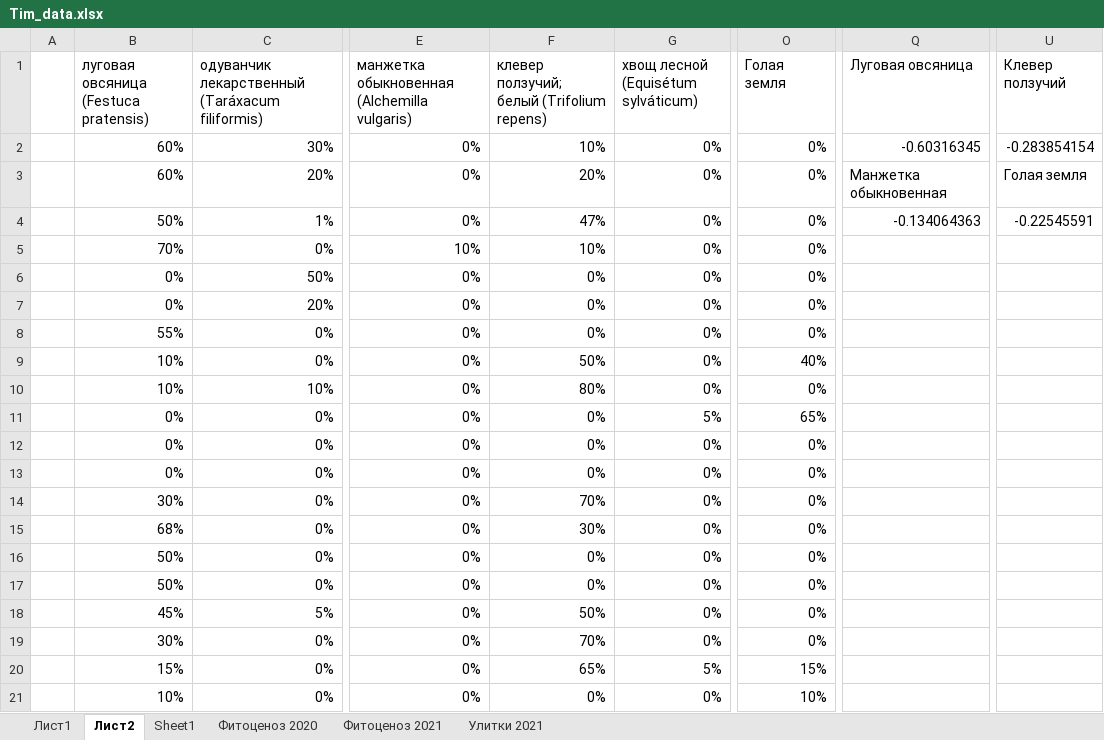
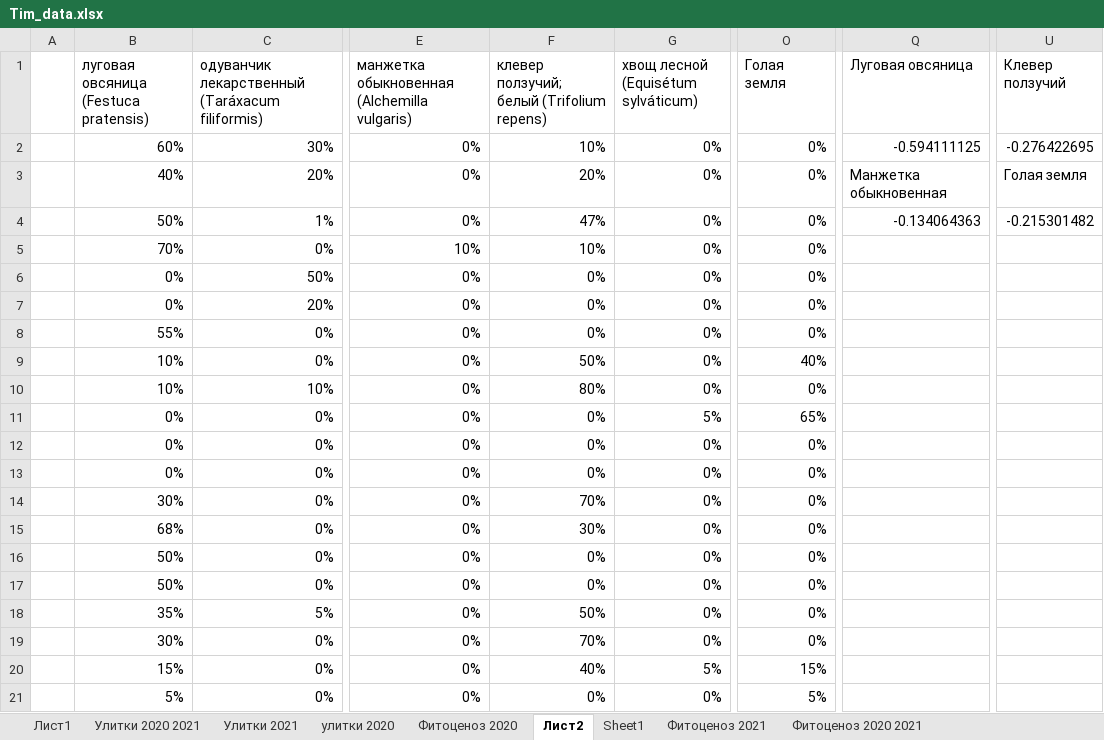
Before and after one commit to polydora/Paper_2023, an Excel workbook: Tim/R_calc_Tim/Data/Tim_data.xlsx, sheet Лист2, drawn as a sheet; only a part is shown, gaps mark what is left out; values as stored, in another font and other column widths than the file's, no borders; charts and pictures not drawn; the diff names each change by its address in the sheet, - before the commit and + after, or states it on an @@ line.

```diff
--- a/Tim/R_calc_Tim/Data/Tim_data.xlsx (sheet Лист2)
+++ b/Tim/R_calc_Tim/Data/Tim_data.xlsx (sheet Лист2)
+sheet tab: Улитки 2020 2021
+sheet tab: улитки 2020
+sheet tab: Фитоценоз 2020 2021
@@ sheet tab order changed: Лист1 | Улитки 2020 2021 | Улитки 2021 | улитки 2020 | Фитоценоз 2020 | Лист2 | Sheet1 | Фитоценоз 2021 | Фитоценоз 2020 2021 @@
-Q2 (Луговая овсяница): -0.60316345
+Q2 (Луговая овсяница): -0.594111125
-U2 (Клевер ползучий): -0.283854154
+U2 (Клевер ползучий): -0.276422695
-B3: 60%
+B3: 40%
-U4 (Клевер ползучий): -0.22545591
+U4 (Клевер ползучий): -0.215301482
-B18: 45%
+B18: 35%
-F20: 65%
+F20: 40%
-B21: 10%
+B21: 5%
-O21 (Голая земля): 10%
+O21 (Голая земля): 5%
```
Also changed, not shown: sheet Фитоценоз 2020, sheet Фитоценоз 2021, sheet Улитки 2021, sheet Лист1, sheet Sheet1, hidden cells, charts or pictures, 2 other files.
